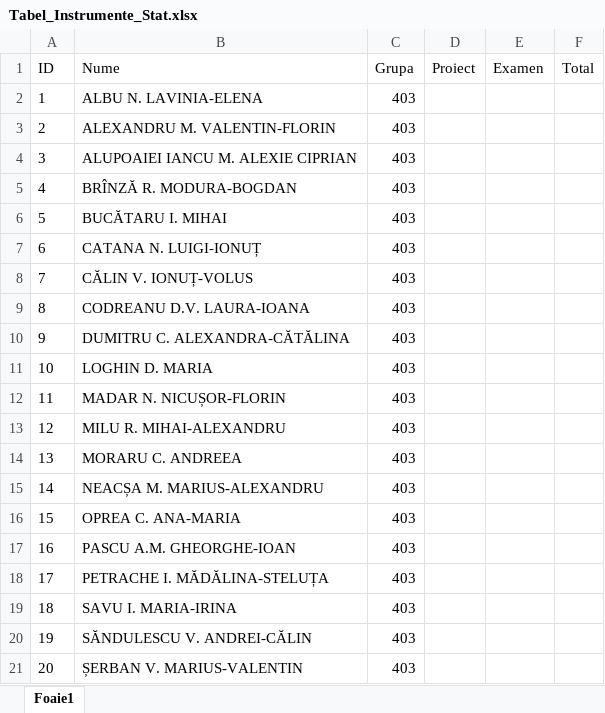
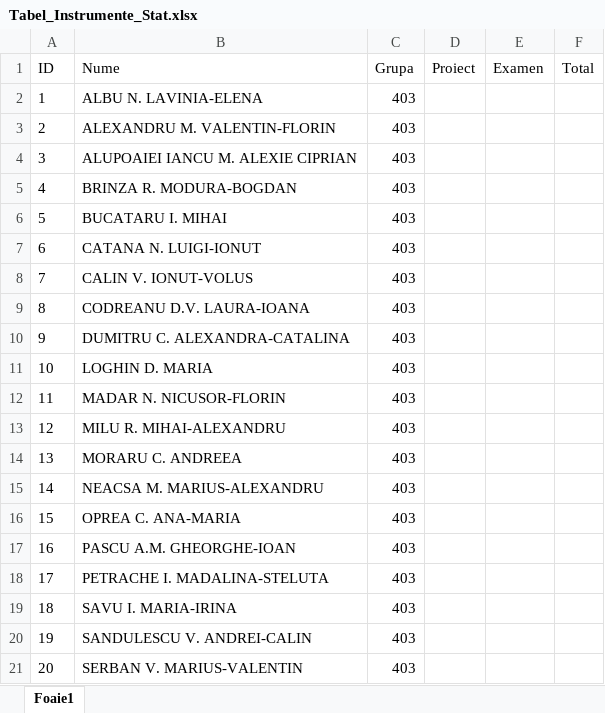
Before and after one commit to AlexAmarioarei/AlexAmarioarei.github.io, an Excel workbook: Teaching/2017-2018/Instrumente Statistice web page/students/Tabel_Instrumente_Stat.xlsx, sheet Foaie1, drawn as a sheet; values as stored, in another font and other column widths than the file's, no borders; the diff names each change by its address in the sheet, - before the commit and + after, or states it on an @@ line.

Commit message:
Restante Stat Iunie

```diff
--- a/Teaching/2017-2018/Instrumente Statistice web page/students/Tabel_Instrumente_Stat.xlsx (sheet Foaie1)
+++ b/Teaching/2017-2018/Instrumente Statistice web page/students/Tabel_Instrumente_Stat.xlsx (sheet Foaie1)
-B5 (Nume): BRÎNZĂ R. MODURA-BOGDAN
+B5 (Nume): BRINZA R. MODURA-BOGDAN
-B6 (Nume): BUCĂTARU I. MIHAI
+B6 (Nume): BUCATARU I. MIHAI
-B7 (Nume): CATANA N. LUIGI-IONUȚ
+B7 (Nume): CATANA N. LUIGI-IONUT
-B8 (Nume): CĂLIN V. IONUȚ-VOLUS
+B8 (Nume): CALIN V. IONUT-VOLUS
-B10 (Nume): DUMITRU C. ALEXANDRA-CĂTĂLINA
+B10 (Nume): DUMITRU C. ALEXANDRA-CATALINA
-B12 (Nume): MADAR N. NICUȘOR-FLORIN
+B12 (Nume): MADAR N. NICUSOR-FLORIN
-B15 (Nume): NEACȘA M. MARIUS-ALEXANDRU
+B15 (Nume): NEACSA M. MARIUS-ALEXANDRU
-B18 (Nume): PETRACHE I. MĂDĂLINA-STELUȚA
+B18 (Nume): PETRACHE I. MADALINA-STELUTA
-B20 (Nume): SĂNDULESCU V. ANDREI-CĂLIN
+B20 (Nume): SANDULESCU V. ANDREI-CALIN
-B21 (Nume): ȘERBAN V. MARIUS-VALENTIN
+B21 (Nume): SERBAN V. MARIUS-VALENTIN
```
Also changed, not shown: 32 other files.
